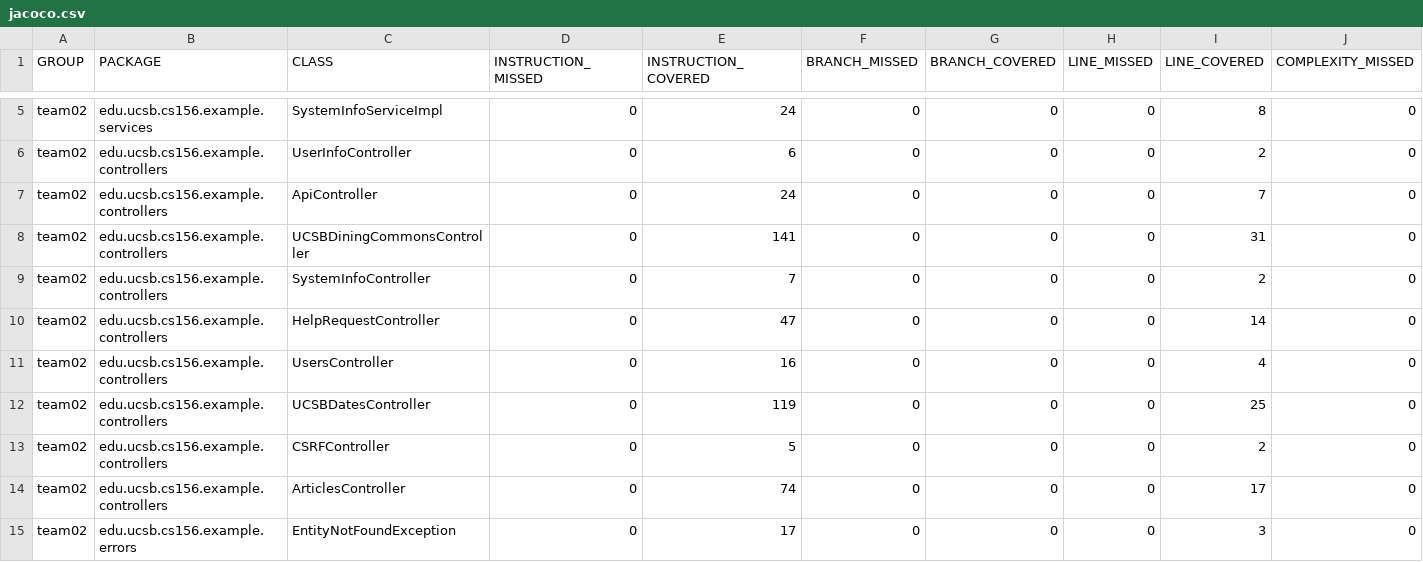
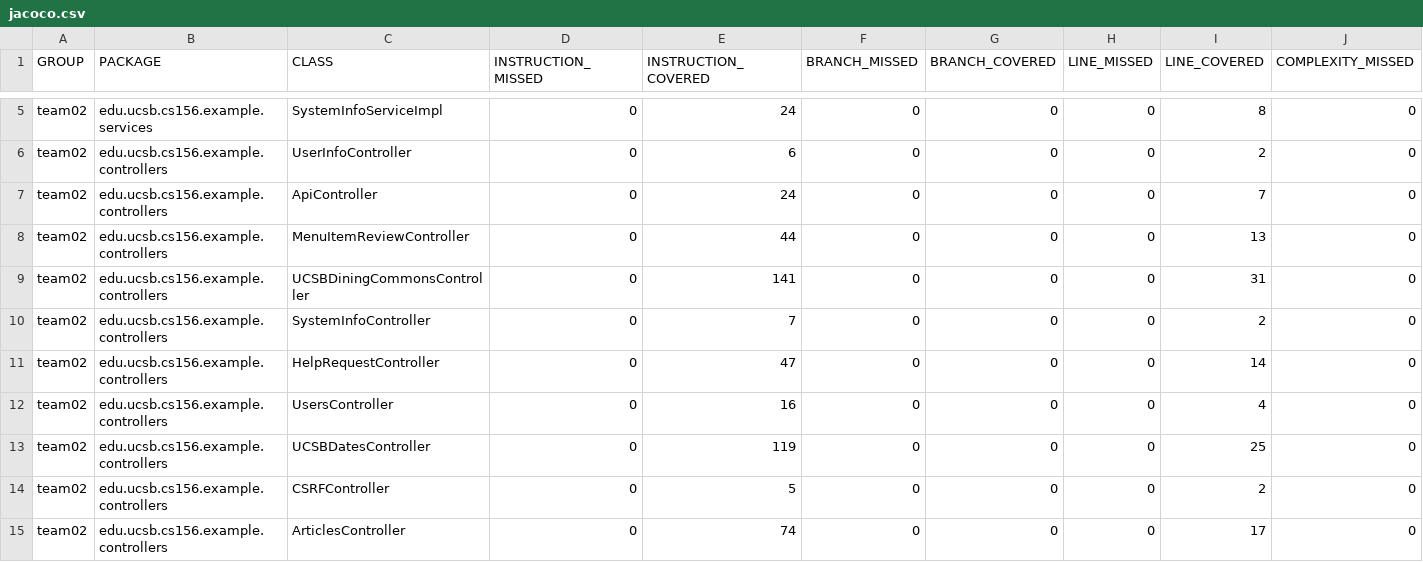
Before and after one commit to ucsb-cs156-f23/team02-f23-7pm-4, a CSV file: jacoco/jacoco.csv, drawn as a sheet; only a part is shown, gaps mark what is left out; the shorter side is filled out with more unchanged rows; rows hold the shown columns only; the diff names each change by its address in the sheet, - before the commit and + after, or states it on an @@ line.

Commit message:
Deploying to gh-pages from @ ucsb-cs156-f23/team02-f23-7pm-4@05a6cc82fdda5e31546d9df08d44f568f7a4006e 🚀

```diff
--- a/jacoco/jacoco.csv
+++ b/jacoco/jacoco.csv
+row 8: team02 | edu.ucsb.cs156.example.controllers | MenuItemReviewController | 0 | 44 | 0 | 0 | 0 | 13 | 0
```
Also changed, not shown: 7 other files.
